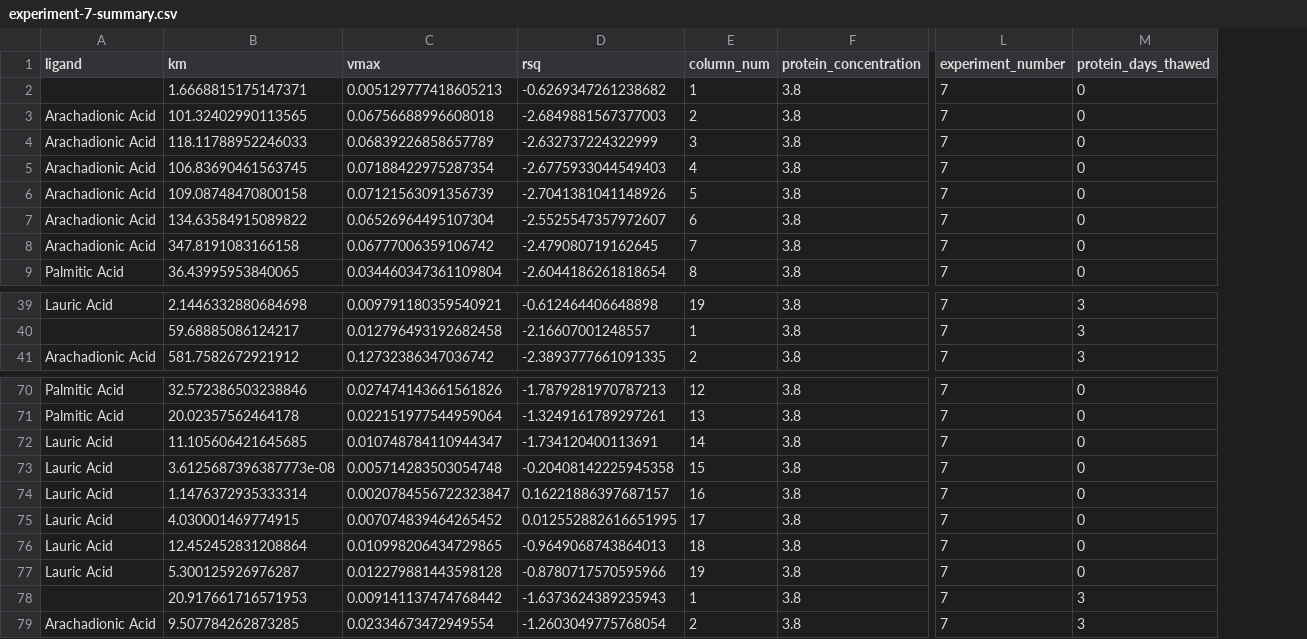
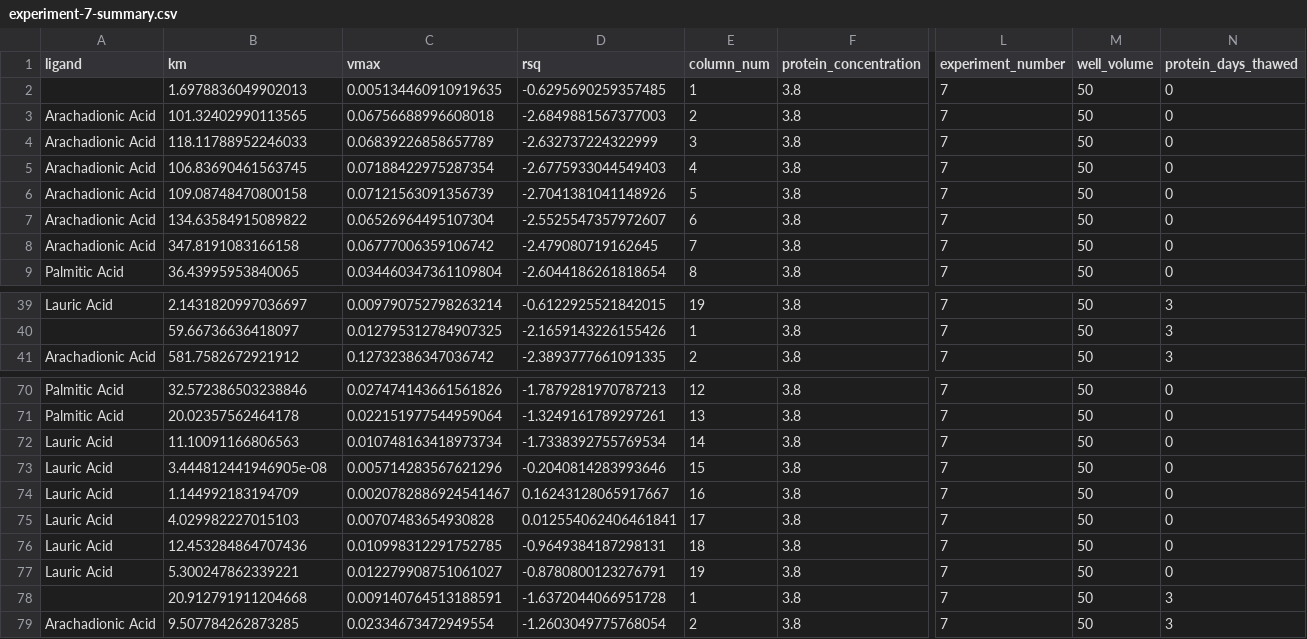
Before and after one commit to jamesengleback/201906_P450_PlateAssay_Development, a CSV file: 7_Moreiterations/experiment-7-summary.csv, drawn as a sheet; only a part is shown, gaps mark what is left out; the diff covers the shown part only; the diff names each change by its address in the sheet, - before the commit and + after, or states it on an @@ line.

```diff
--- a/7_Moreiterations/experiment-7-summary.csv
+++ b/7_Moreiterations/experiment-7-summary.csv
+column M (well_volume), rows 2-9: all 50; rows 39-41: all 50; rows 70-79: all 50
-B2 (km): 1.6668815175147371
+B2 (km): 1.6978836049902013
-C2 (vmax): 0.005129777418605213
+C2 (vmax): 0.005134460910919635
-D2 (rsq): -0.6269347261238682
+D2 (rsq): -0.6295690259357485
-B39 (km): 2.1446332880684698
+B39 (km): 2.1431820997036697
-C39 (vmax): 0.009791180359540921
+C39 (vmax): 0.009790752798263214
-D39 (rsq): -0.612464406648898
+D39 (rsq): -0.6122925521842015
-B40 (km): 59.68885086124217
+B40 (km): 59.66736636418097
-C40 (vmax): 0.012796493192682458
+C40 (vmax): 0.012795312784907325
-D40 (rsq): -2.16607001248557
+D40 (rsq): -2.1659143226155426
-B72 (km): 11.105606421645685
+B72 (km): 11.10091166806563
-C72 (vmax): 0.010748784110944347
+C72 (vmax): 0.010748163418973734
-D72 (rsq): -1.734120400113691
+D72 (rsq): -1.7338392755769534
-B73 (km): 3.6125687396387773e-08
+B73 (km): 3.444812441946905e-08
-C73 (vmax): 0.005714283503054748
+C73 (vmax): 0.005714283567621296
-D73 (rsq): -0.20408142225945358
+D73 (rsq): -0.2040814283993646
-B74 (km): 1.1476372935333314
+B74 (km): 1.144992183194709
-C74 (vmax): 0.0020784556722323847
+C74 (vmax): 0.0020782886924541467
-D74 (rsq): 0.16221886397687157
+D74 (rsq): 0.16243128065917667
-B75 (km): 4.030001469774915
+B75 (km): 4.029982227015103
-C75 (vmax): 0.007074839464265452
+C75 (vmax): 0.00707483654930828
-D75 (rsq): 0.012552882616651995
+D75 (rsq): 0.012554062406461841
-B76 (km): 12.452452831208864
+B76 (km): 12.453284864707436
-C76 (vmax): 0.010998206434729865
+C76 (vmax): 0.010998312291752785
-D76 (rsq): -0.9649068743864013
+D76 (rsq): -0.9649384187298131
-B77 (km): 5.300125926976287
+B77 (km): 5.300247862339221
-C77 (vmax): 0.012279881443598128
+C77 (vmax): 0.012279908751061027
-D77 (rsq): -0.8780717570595966
+D77 (rsq): -0.8780800123276791
-B78 (km): 20.917661716571953
+B78 (km): 20.912791911204668
-C78 (vmax): 0.009141137474768442
+C78 (vmax): 0.009140764513188591
-D78 (rsq): -1.6373624389235943
+D78 (rsq): -1.6372044066951728
```
Also changed, not shown: 81 edited cells elsewhere in this file, 12_ThermoPlateCompare/experiment-12-per-well-summary.csv, 14_DMSO_dilutionScheme/experiment-14-per-well-summary.csv, 28 other files.
